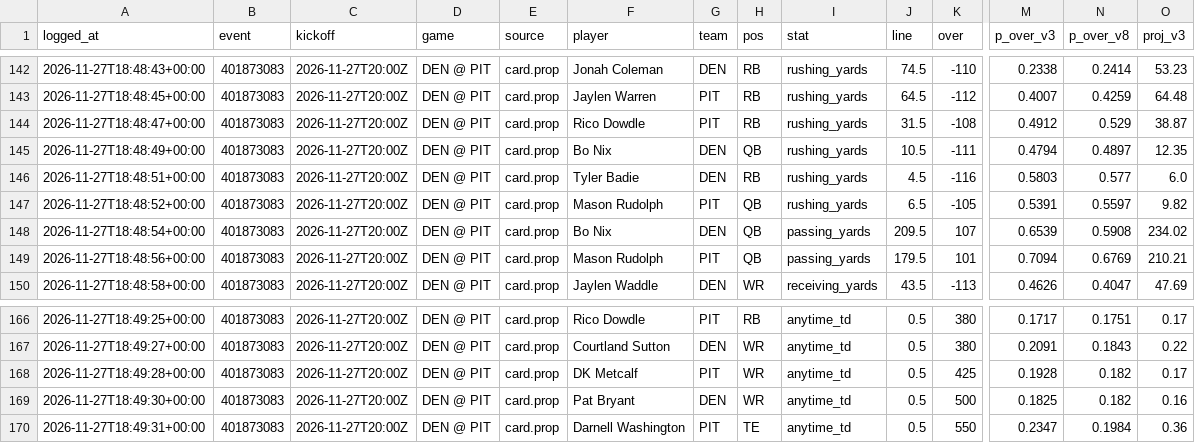
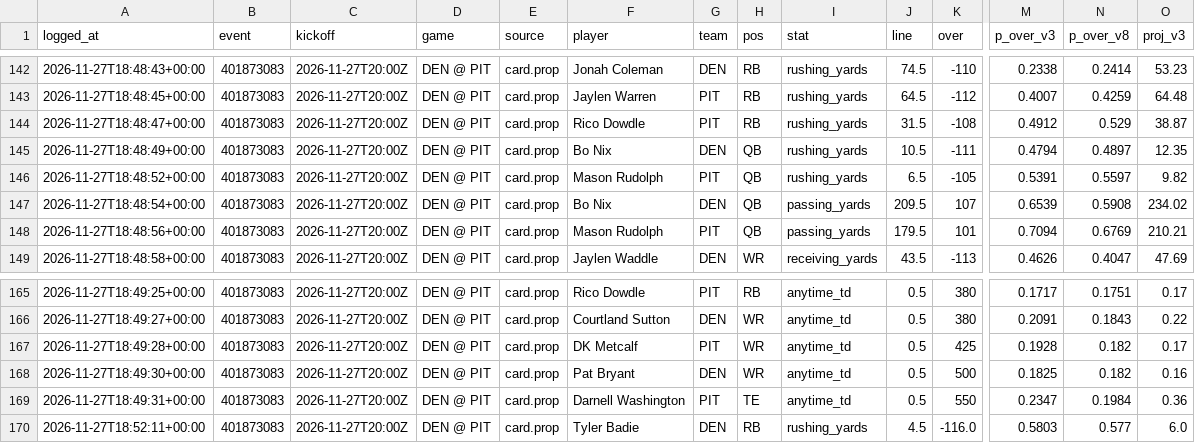
Before and after one commit to g5dsfss7yk-debug/chrisgantt-site, a CSV file: football-model/v8/prices/dk_props.csv, drawn as a sheet; only a part is shown, gaps mark what is left out; removed rows and columns are numbered as before the commit, all else as after; rows hold the shown columns only; the diff names each change by its address in the sheet, - before the commit and + after, or states it on an @@ line.

```diff
--- a/football-model/v8/prices/dk_props.csv
+++ b/football-model/v8/prices/dk_props.csv
-row 146: 2026-11-27T18:48:51+00:00 | 401873083 | 2026-11-27T20:00Z | DEN @ PIT | card.prop | Tyler Badie | DEN | RB | rushing_yards | 4.5 | -116 | 0.5803 | 0.577 | 6.0
+row 170: 2026-11-27T18:52:11+00:00 | 401873083 | 2026-11-27T20:00Z | DEN @ PIT | card.prop | Tyler Badie | DEN | RB | rushing_yards | 4.5 | -116.0 | 0.5803 | 0.577 | 6.0
```
Also changed, not shown: football-model/v3/picks/log.csv.
